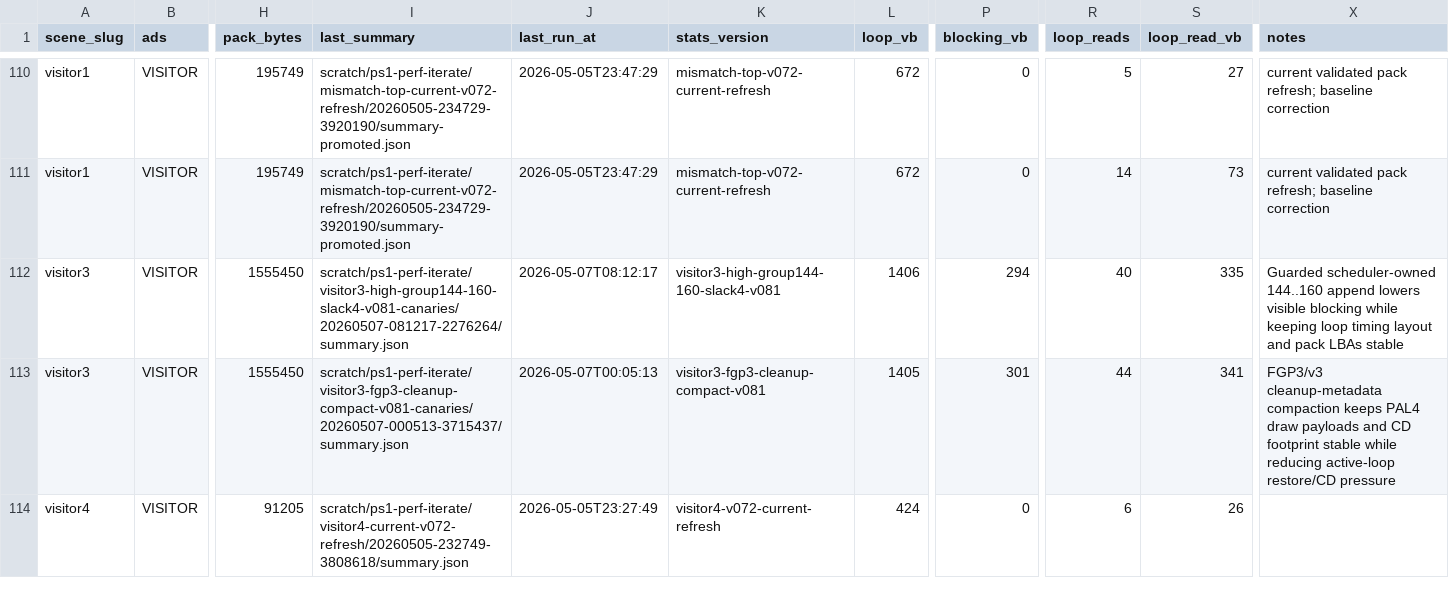
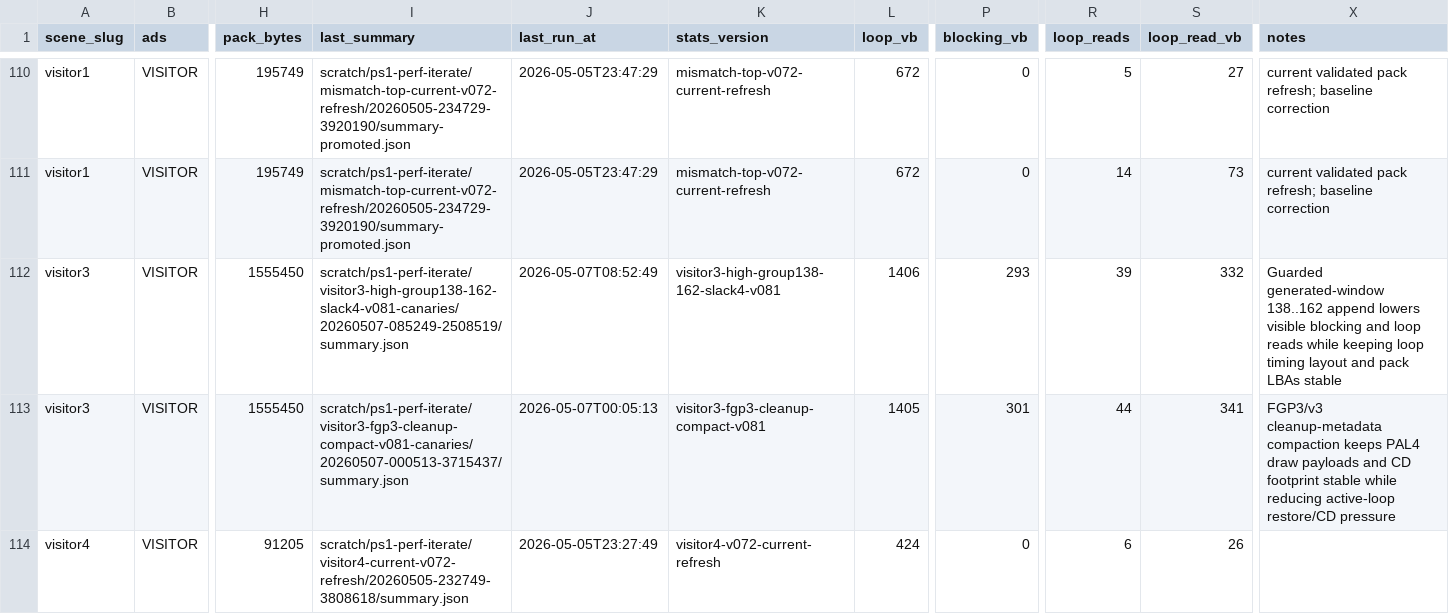
Before and after one commit to huntergdavis/johnny-castaway-ps1, a CSV file: docs/ps1/performance-scene-matrix.csv, drawn as a sheet; only a part is shown, gaps mark what is left out; the diff names each change by its address in the sheet, - before the commit and + after, or states it on an @@ line.

Commit message:
ps1: widen visitor3 high guarded read group

```diff
--- a/docs/ps1/performance-scene-matrix.csv
+++ b/docs/ps1/performance-scene-matrix.csv
-I112 (last_summary): scratch/ps1-perf-iterate/visitor3-high-group144-160-slack4-v081-canaries/20260507-081217-2276264/summary.json
+I112 (last_summary): scratch/ps1-perf-iterate/visitor3-high-group138-162-slack4-v081-canaries/20260507-085249-2508519/summary.json
-J112 (last_run_at): 2026-05-07T08:12:17
+J112 (last_run_at): 2026-05-07T08:52:49
-K112 (stats_version): visitor3-high-group144-160-slack4-v081
+K112 (stats_version): visitor3-high-group138-162-slack4-v081
-P112 (blocking_vb): 294
+P112 (blocking_vb): 293
-R112 (loop_reads): 40
+R112 (loop_reads): 39
-S112 (loop_read_vb): 335
+S112 (loop_read_vb): 332
-X112 (notes): Guarded scheduler-owned 144..160 append lowers visible blocking while keeping…
+X112 (notes): Guarded generated-window 138..162 append lowers visible blocking and loop reads while keeping…
```
Also changed, not shown: docs/ps1/performance-preprocess-opportunities.csv, docs/ps1/performance-read-candidate-matrix.csv, 17 other files.
